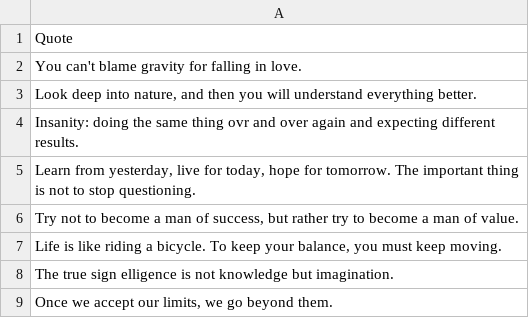
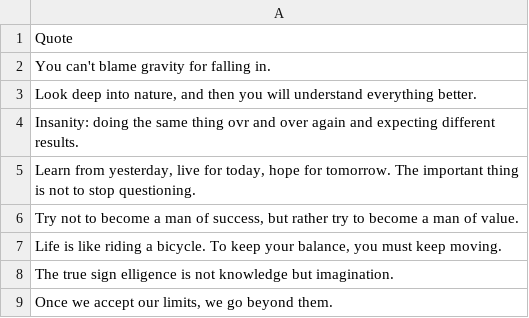
Before and after one commit to igalts/final_project, a CSV file: data/input.csv, drawn as a sheet; only a part is shown.

Commit message:
asdss
ssss

```diff
--- a/data/input.csv
+++ b/data/input.csv
@@ -1,3 +1,3 @@
 Quote
-You can't blame gravity for falling in love.
+You can't blame gravity for falling in.
 "Look deep into nature, and then you will understand everything better."
```
